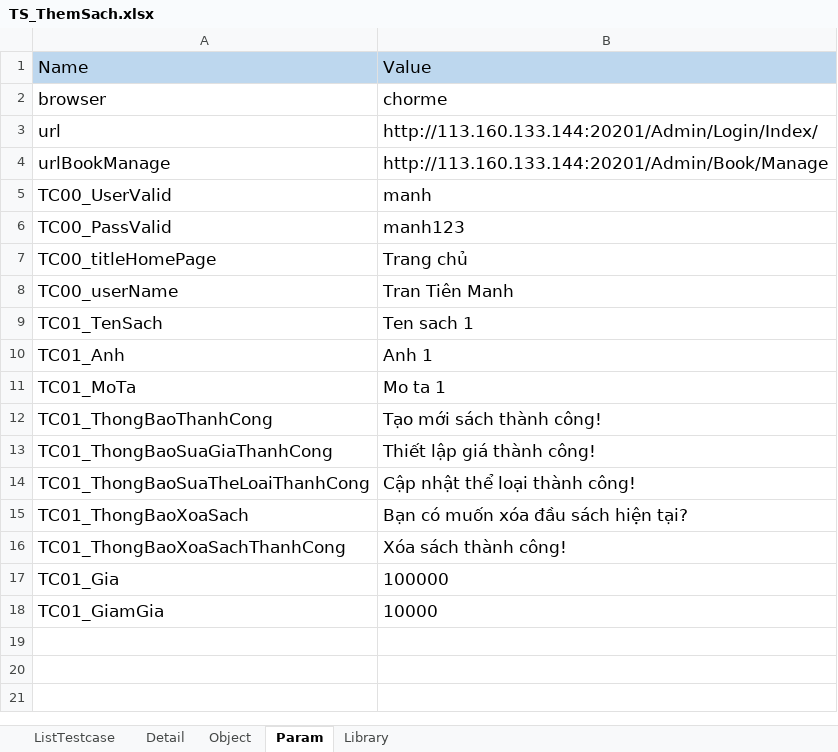
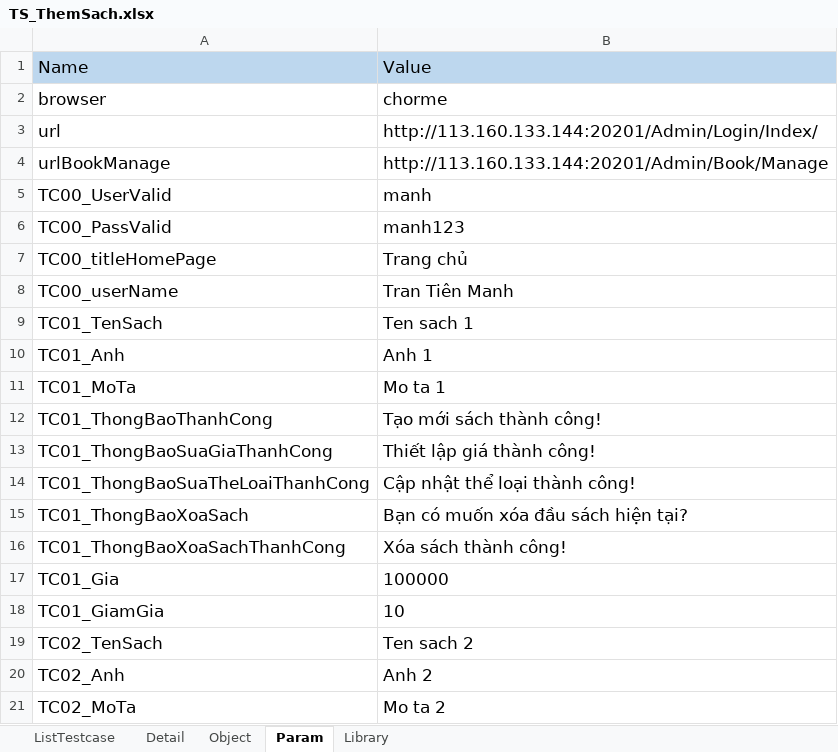
Before and after one commit to BenjaminnNguyen/FinalProject, an Excel workbook: TESTSUITE/TS_ThemSach.xlsx, sheet Param, drawn as a sheet; values as stored, in another font and other column widths than the file's, no borders; the diff names each change by its address in the sheet, - before the commit and + after, or states it on an @@ line.

```diff
--- a/TESTSUITE/TS_ThemSach.xlsx (sheet Param)
+++ b/TESTSUITE/TS_ThemSach.xlsx (sheet Param)
-B18: 10000
+B18: 10
+row 19: TC02_TenSach | Ten sach 2
+row 20: TC02_Anh | Anh 2
+row 21: TC02_MoTa | Mo ta 2
```
Also changed, not shown: sheet Detail, sheet Object, sheet ListTestcase, TESTSUITE/TS_DangKy.xlsx, TESTSUITE/TS_ThemGioHang.xlsx, 26 other files.
